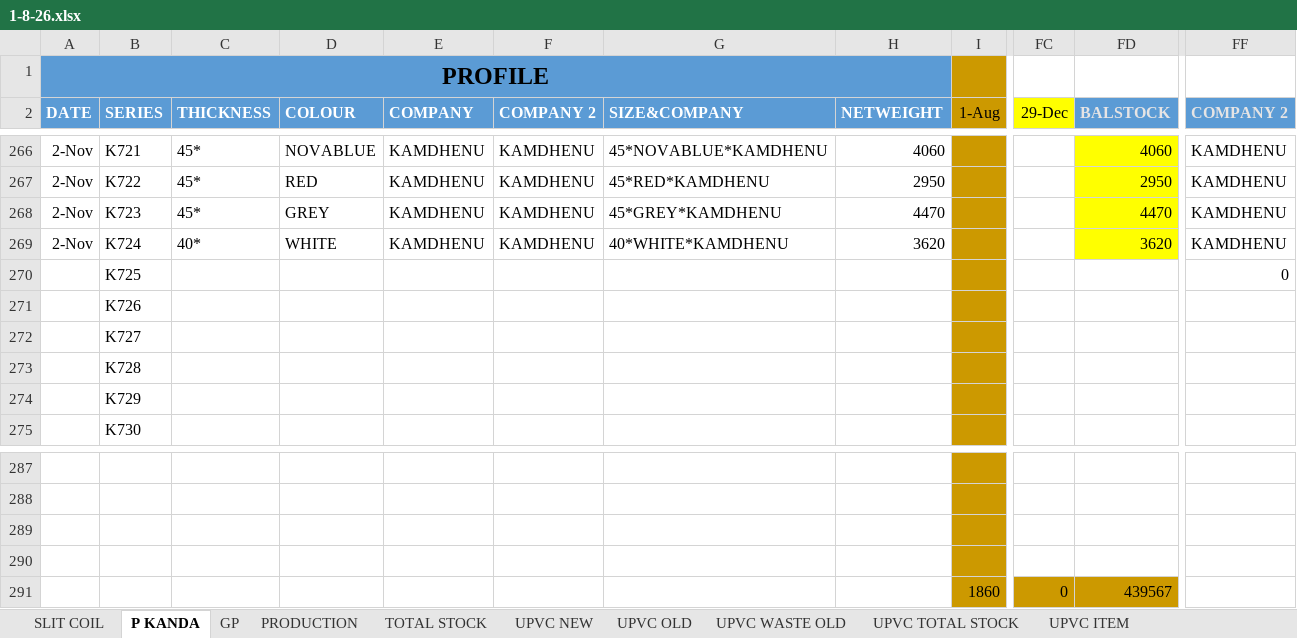
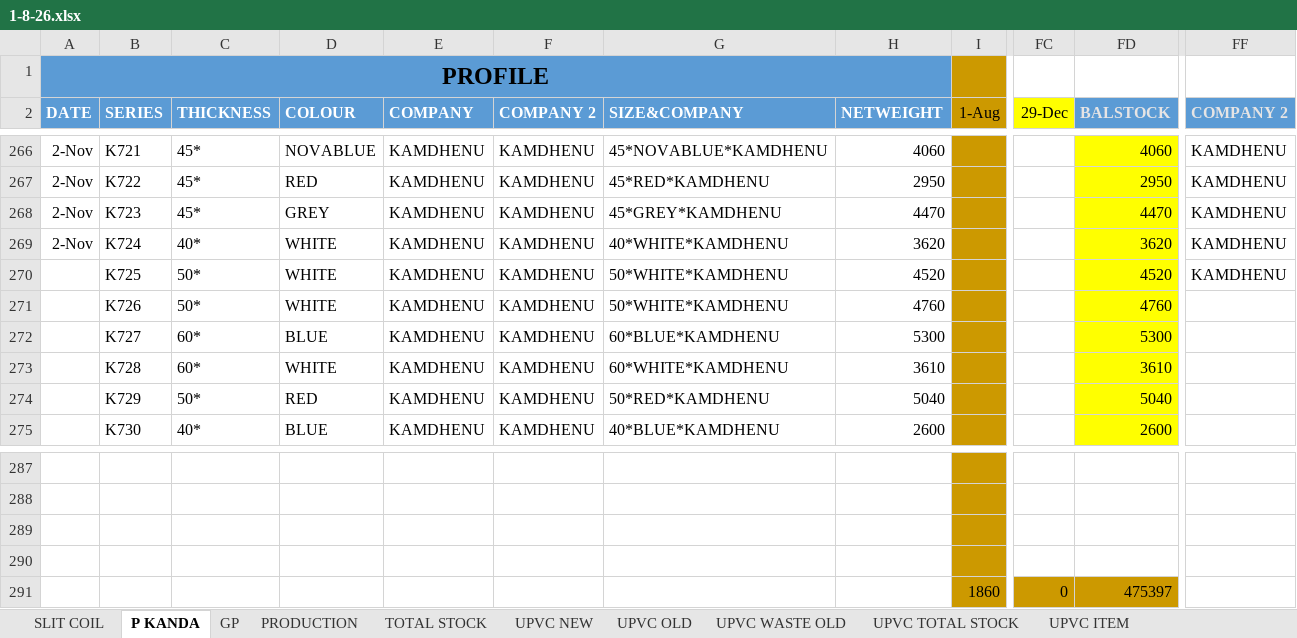
Before and after one commit to babri3726-ctrl/Durasmart2154, an Excel workbook: data/1-8-26.xlsx, sheet P KANDA, drawn as a sheet; only a part is shown, gaps mark what is left out; values as stored, in another font and other column widths than the file's, no borders; conditional formats not drawn; the diff covers the shown part only; the diff names each change by its address in the sheet, - before the commit and + after, or states it on an @@ line.

```diff
--- a/data/1-8-26.xlsx (sheet P KANDA)
+++ b/data/1-8-26.xlsx (sheet P KANDA)
-C270:C271 (THICKNESS): (empty)
+C270:C271 (THICKNESS): 50*
-D270:D271 (COLOUR): (empty)
+D270:D271 (COLOUR): WHITE
-E270:E275 (COMPANY): (empty)
+E270:E275 (COMPANY): KAMDHENU
-F270:F275 (COMPANY 2): (empty)
+F270:F275 (COMPANY 2): KAMDHENU
-G270:G271 (SIZE&COMPANY): (empty)
+G270:G271 (SIZE&COMPANY): 50*WHITE*KAMDHENU
-H270 (NETWEIGHT): (empty)
+H270 (NETWEIGHT): 4520
-FD270 (BALSTOCK): (empty)
+FD270 (BALSTOCK): 4520
-FD270:FD275 fill: none
+FD270:FD275 fill: #FFFF00
-FF270 (COMPANY 2): 0
+FF270 (COMPANY 2): KAMDHENU
-H271 (NETWEIGHT): (empty)
+H271 (NETWEIGHT): 4760
-FD271 (BALSTOCK): (empty)
+FD271 (BALSTOCK): 4760
-C272:C273 (THICKNESS): (empty)
+C272:C273 (THICKNESS): 60*
-D272 (COLOUR): (empty)
+D272 (COLOUR): BLUE
-G272 (SIZE&COMPANY): (empty)
+G272 (SIZE&COMPANY): 60*BLUE*KAMDHENU
-H272 (NETWEIGHT): (empty)
+H272 (NETWEIGHT): 5300
-FD272 (BALSTOCK): (empty)
+FD272 (BALSTOCK): 5300
-D273 (COLOUR): (empty)
+D273 (COLOUR): WHITE
-G273 (SIZE&COMPANY): (empty)
+G273 (SIZE&COMPANY): 60*WHITE*KAMDHENU
-H273 (NETWEIGHT): (empty)
+H273 (NETWEIGHT): 3610
-FD273 (BALSTOCK): (empty)
+FD273 (BALSTOCK): 3610
-C274 (THICKNESS): (empty)
+C274 (THICKNESS): 50*
-D274 (COLOUR): (empty)
+D274 (COLOUR): RED
-G274 (SIZE&COMPANY): (empty)
+G274 (SIZE&COMPANY): 50*RED*KAMDHENU
-H274 (NETWEIGHT): (empty)
+H274 (NETWEIGHT): 5040
-FD274 (BALSTOCK): (empty)
+FD274 (BALSTOCK): 5040
-C275 (THICKNESS): (empty)
+C275 (THICKNESS): 40*
-D275 (COLOUR): (empty)
+D275 (COLOUR): BLUE
-G275 (SIZE&COMPANY): (empty)
+G275 (SIZE&COMPANY): 40*BLUE*KAMDHENU
-H275 (NETWEIGHT): (empty)
+H275 (NETWEIGHT): 2600
-FD275 (BALSTOCK): (empty)
+FD275 (BALSTOCK): 2600
-FD291 (BALSTOCK): 439567
+FD291 (BALSTOCK): 475397
```
Also changed, not shown: 14 edited cells and cell formats elsewhere in this sheet, sheet UPVC NEW, sheet SLIT COIL, sheet UPVC TOTAL STOCK, sheet TOTAL STOCK, sheet UPVC WASTE OLD, sheet PRODUCTION, formulas that keep their value, 14 other files.
